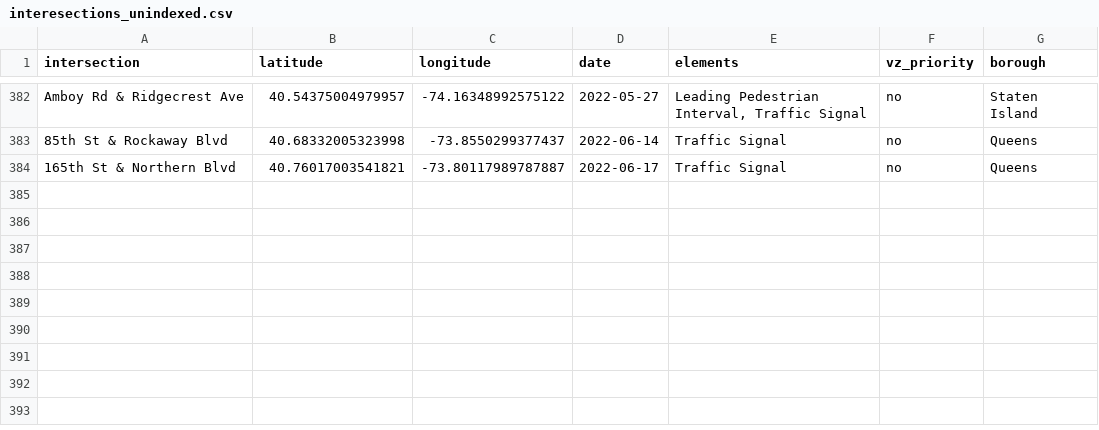
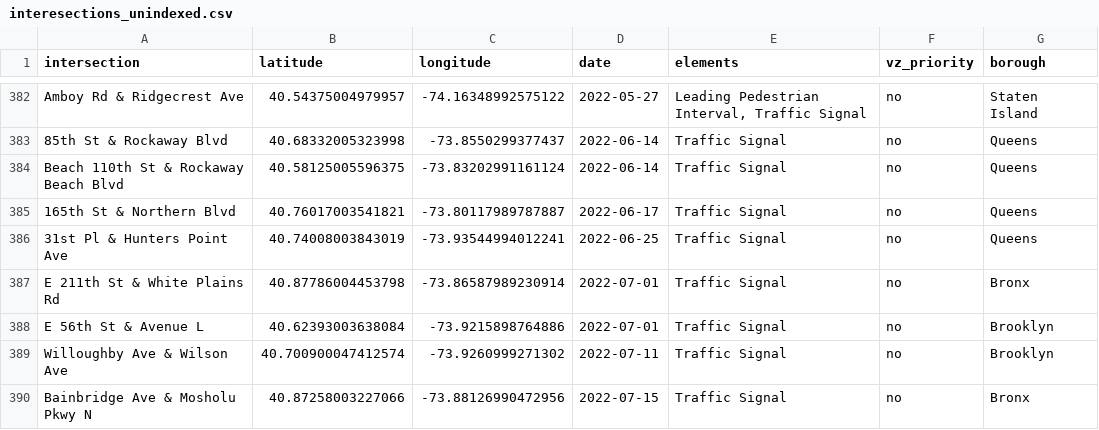
Before and after one commit to lizdenys/1000intersections-tracker-data, a CSV file: interesections_unindexed.csv, drawn as a sheet; only a part is shown, gaps mark what is left out; the diff names each change by its address in the sheet, - before the commit and + after, or states it on an @@ line.

```diff
--- a/interesections_unindexed.csv
+++ b/interesections_unindexed.csv
+row 384: Beach 110th St & Rockaway Beach Blvd | 40.58125005596375 | -73.83202991161124 | 2022-06-14 | Traffic Signal | no | Queens
+row 386: 31st Pl & Hunters Point Ave | 40.74008003843019 | -73.93544994012241 | 2022-06-25 | Traffic Signal | no | Queens
+row 387: E 211th St & White Plains Rd | 40.87786004453798 | -73.86587989230914 | 2022-07-01 | Traffic Signal | no | Bronx
+row 388: E 56th St & Avenue L | 40.62393003638084 | -73.9215898764886 | 2022-07-01 | Traffic Signal | no | Brooklyn
+row 389: Willoughby Ave & Wilson Ave | 40.700900047412574 | -73.9260999271302 | 2022-07-11 | Traffic Signal | no | Brooklyn
+row 390: Bainbridge Ave & Mosholu Pkwy N | 40.87258003227066 | -73.88126990472956 | 2022-07-15 | Traffic Signal | no | Bronx
```
Also changed, not shown: interesections_indexed.csv.
